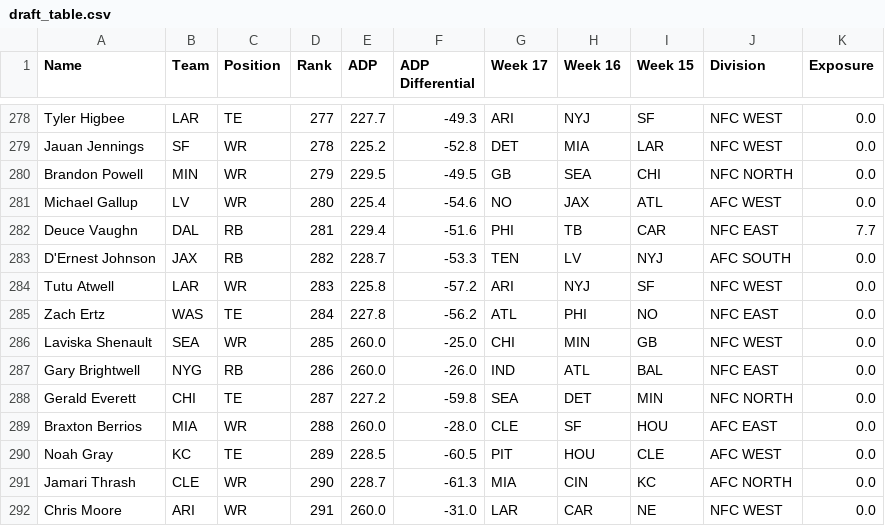
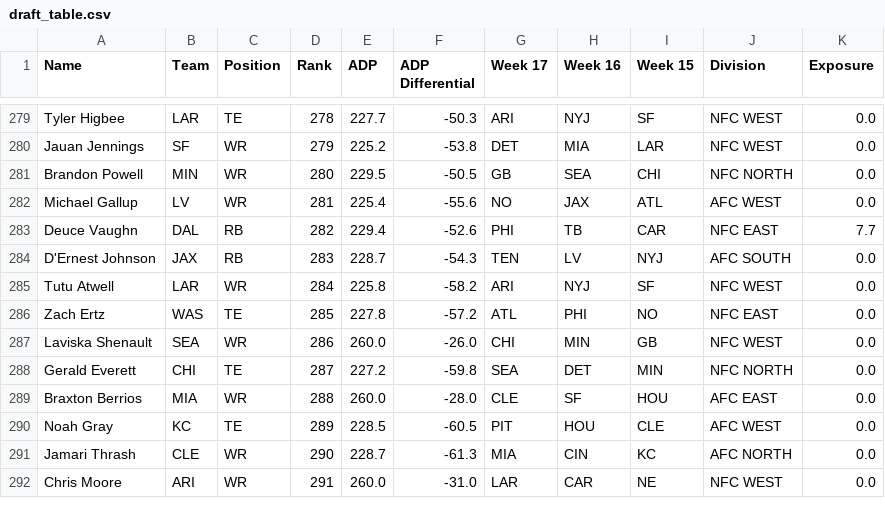
Before and after one commit to ajGambino/bestball_draft_aid, a CSV file: backend/csvs/draft_table.csv, drawn as a sheet; only a part is shown, gaps mark what is left out; removed rows and columns are numbered as before the commit, all else as after; the diff covers the shown part only; the diff names each change by its address in the sheet, - before the commit and + after, or states it on an @@ line.

```diff
--- a/backend/csvs/draft_table.csv
+++ b/backend/csvs/draft_table.csv
-D279 (Rank): 277
+D279 (Rank): 278
-F279 (ADP Differential): -49.3
+F279 (ADP Differential): -50.3
-D280 (Rank): 278
+D280 (Rank): 279
-F280 (ADP Differential): -52.8
+F280 (ADP Differential): -53.8
-D281 (Rank): 279
+D281 (Rank): 280
-F281 (ADP Differential): -49.5
+F281 (ADP Differential): -50.5
-D282 (Rank): 280
+D282 (Rank): 281
-F282 (ADP Differential): -54.6
+F282 (ADP Differential): -55.6
-D283 (Rank): 281
+D283 (Rank): 282
-F283 (ADP Differential): -51.6
+F283 (ADP Differential): -52.6
-D284 (Rank): 282
+D284 (Rank): 283
-F284 (ADP Differential): -53.3
+F284 (ADP Differential): -54.3
-D285 (Rank): 283
+D285 (Rank): 284
-F285 (ADP Differential): -57.2
+F285 (ADP Differential): -58.2
-D286 (Rank): 284
+D286 (Rank): 285
-F286 (ADP Differential): -56.2
+F286 (ADP Differential): -57.2
-D287 (Rank): 285
+D287 (Rank): 286
-F287 (ADP Differential): -25.0
+F287 (ADP Differential): -26.0
-row 287: Gary Brightwell | NYG | RB | 286 | 260.0 | -26.0 | IND | ATL | BAL | NFC EAST | 0.0
```
Also changed, not shown: 2 added rows, 1 removed row and 46 edited cells elsewhere in this file, backend/csvs/adp.csv.
